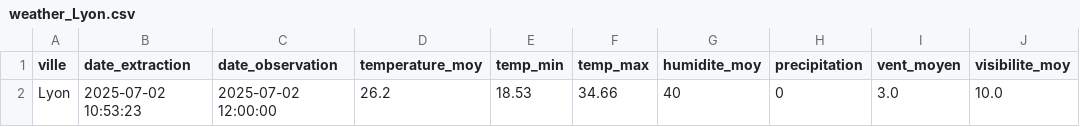
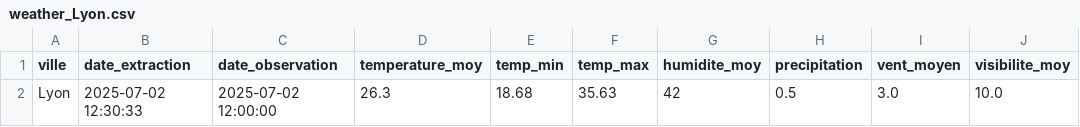
Before and after one commit to Mihajatiana-dev/DONNEES2-dashboard-meteo, a CSV file: dags/data/raw/2025-07-02/weather_Lyon.csv, drawn as a sheet; only a part is shown; the diff names each change by its address in the sheet, - before the commit and + after, or states it on an @@ line.

```diff
--- a/dags/data/raw/2025-07-02/weather_Lyon.csv
+++ b/dags/data/raw/2025-07-02/weather_Lyon.csv
-B2 (date_extraction): 2025-07-02 10:53:23
+B2 (date_extraction): 2025-07-02 12:30:33
-D2 (temperature_moy): 26.2
+D2 (temperature_moy): 26.3
-E2 (temp_min): 18.53
+E2 (temp_min): 18.68
-F2 (temp_max): 34.66
+F2 (temp_max): 35.63
-G2 (humidite_moy): 40
+G2 (humidite_moy): 42
-H2 (precipitation): 0
+H2 (precipitation): 0.5
```
Also changed, not shown: dags/data/final/tourism_recommendations.csv, dags/data/processed/cleaned_weather_2025-07-02.csv, 6 other files.
